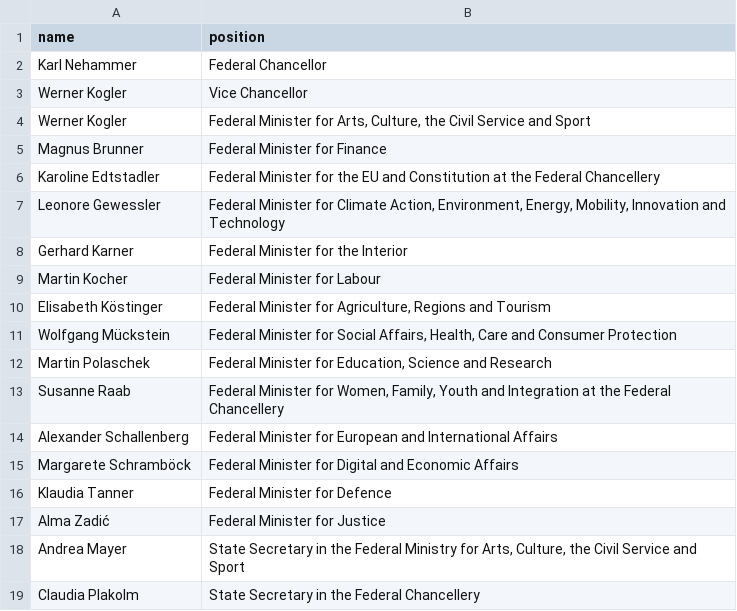
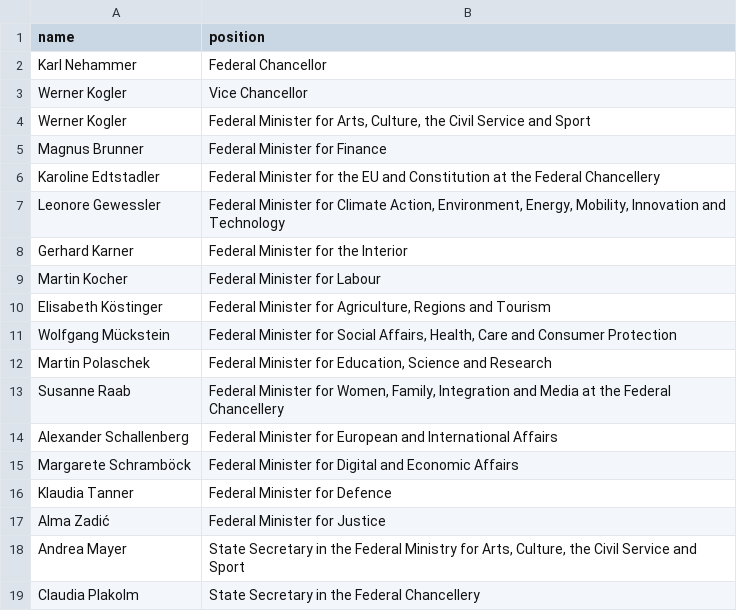
Before and after one commit to every-politician-scrapers/austria-cabinet, a CSV file: data/official.csv, drawn as a sheet.

```diff
--- a/data/official.csv
+++ b/data/official.csv
@@ -12,3 +12,3 @@ Wolfgang Mückstein,"Federal Minister for Social Affairs, Health, Care and Consu
 Martin Polaschek,"Federal Minister for Education, Science and Research"
-Susanne Raab,"Federal Minister for Women, Family, Youth and Integration at the Federal Chancellery"
+Susanne Raab,"Federal Minister for Women, Family, Integration and Media at the Federal Chancellery"
 Alexander Schallenberg,Federal Minister for European and International Affairs
```
Also changed, not shown: data/wikidata.csv.
